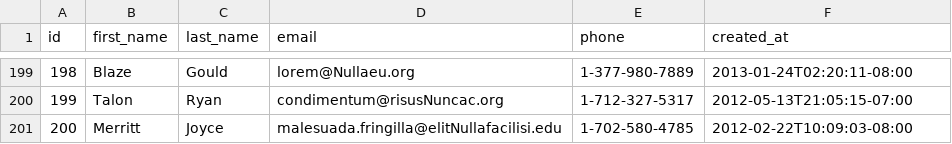
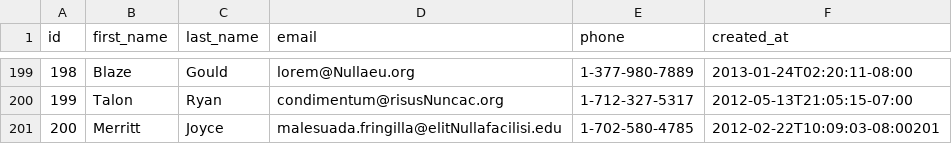
Before and after one commit to lively-fox-2017/parsing-data-sync, a CSV file: people.csv, drawn as a sheet; only a part is shown, gaps mark what is left out.

Commit message:
parsingData-dpangkey

```diff
--- a/people.csv
+++ b/people.csv
@@ -200,2 +200,2 @@ id,first_name,last_name,email,phone,created_at
 199,Talon,Ryan,condimentum@risusNuncac.org,1-712-327-5317,2012-05-13T21:05:15-07:00
-200,Merritt,Joyce,malesuada.fringilla@elitNullafacilisi.edu,1-702-580-4785,2012-02-22T10:09:03-08:00
+200,Merritt,Joyce,malesuada.fringilla@elitNullafacilisi.edu,1-702-580-4785,2012-02-22T10:09:03-08:00201
```
Also changed, not shown: 1 other file.
